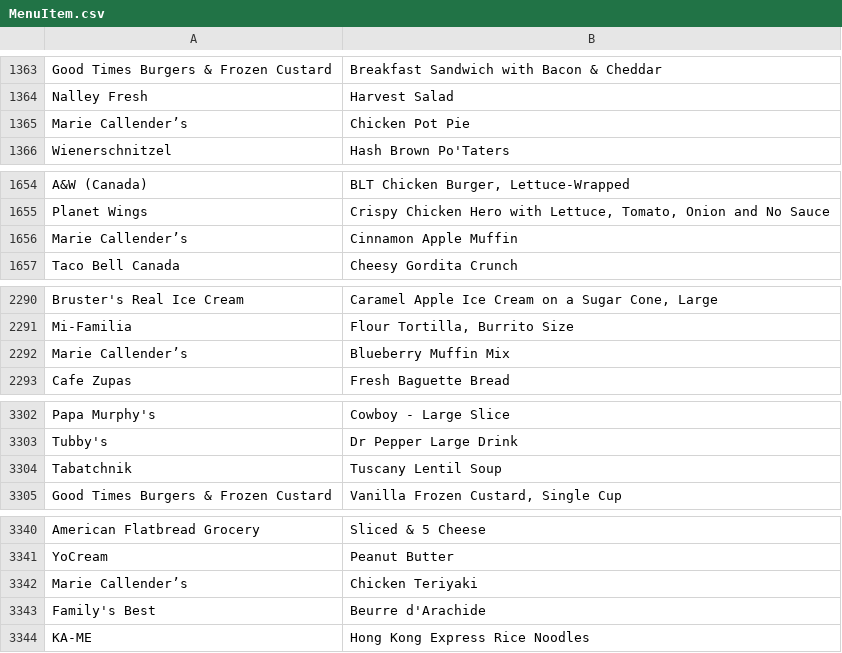
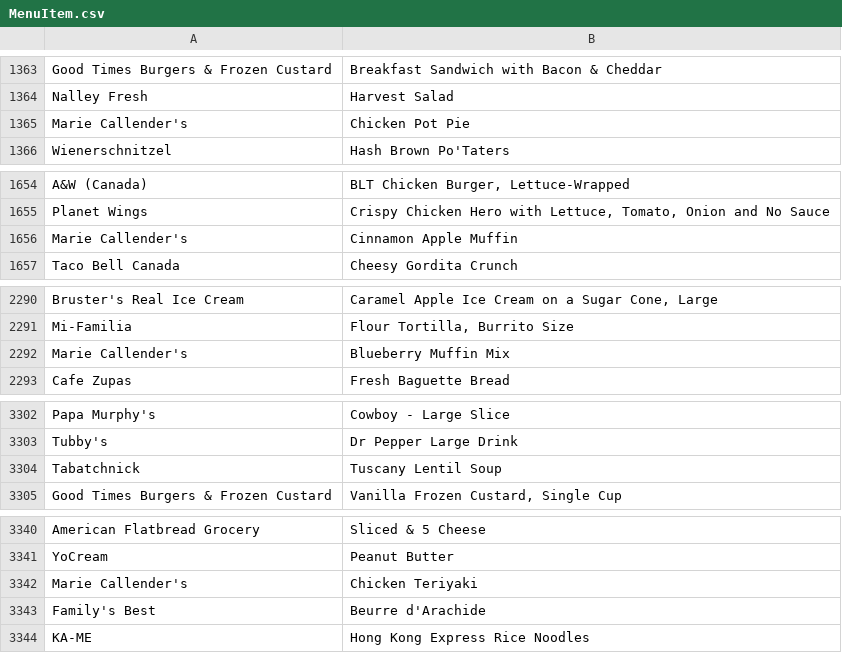
Before and after one commit to alexdseo/Restaurant-Menu-Analysis, a CSV file: MenuItem.csv, drawn as a sheet; only a part is shown, gaps mark what is left out.

Commit message:
marie callenders

```diff
--- a/MenuItem.csv
+++ b/MenuItem.csv
@@ -1364,3 +1364,3 @@ Good Times Burgers & Frozen Custard,Breakfast Sandwich with Bacon & Cheddar
 Nalley Fresh,Harvest Salad
-Marie Callender’s,Chicken Pot Pie
+Marie Callender's,Chicken Pot Pie
 Wienerschnitzel,Hash Brown Po'Taters
@@ -1655,3 +1655,3 @@ A&W (Canada),"BLT Chicken Burger, Lettuce-Wrapped"
 Planet Wings,"Crispy Chicken Hero with Lettuce, Tomato, Onion and No Sauce"
-Marie Callender’s,Cinnamon Apple Muffin
+Marie Callender's,Cinnamon Apple Muffin
 Taco Bell Canada,Cheesy Gordita Crunch
@@ -2291,3 +2291,3 @@ Bruster's Real Ice Cream,"Caramel Apple Ice Cream on a Sugar Cone, Large"
 Mi-Familia,"Flour Tortilla, Burrito Size"
-Marie Callender’s,Blueberry Muffin Mix
+Marie Callender's,Blueberry Muffin Mix
 Cafe Zupas,Fresh Baguette Bread
@@ -3303,3 +3303,3 @@ Papa Murphy's,Cowboy - Large Slice
 Tubby's,Dr Pepper Large Drink
-Tabatchnik,Tuscany Lentil Soup
+Tabatchnick,Tuscany Lentil Soup
 Good Times Burgers & Frozen Custard,"Vanilla Frozen Custard, Single Cup"
@@ -3341,3 +3341,3 @@ American Flatbread Grocery,Sliced & 5 Cheese
 YoCream,Peanut Butter
-Marie Callender’s,Chicken Teriyaki
+Marie Callender's,Chicken Teriyaki
 Family's Best,Beurre d'Arachide
```
